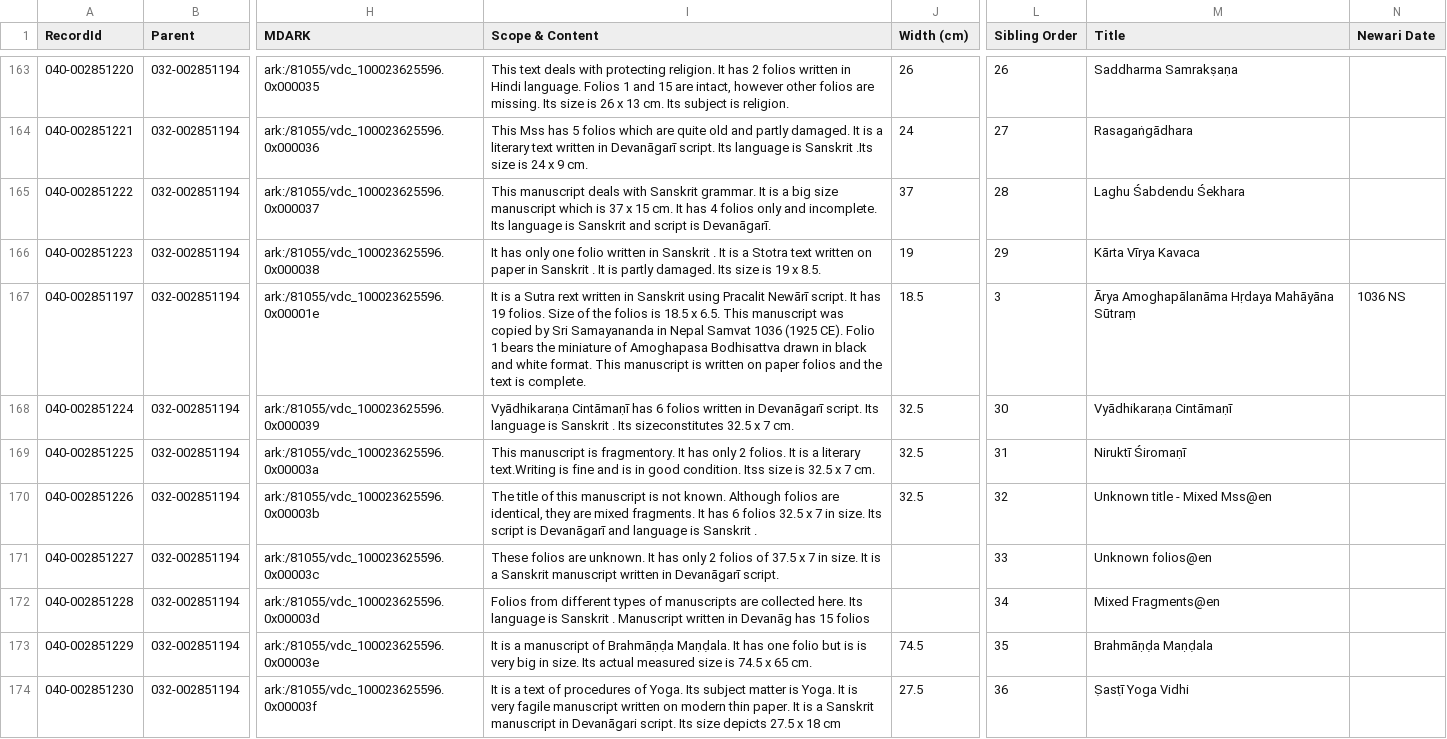
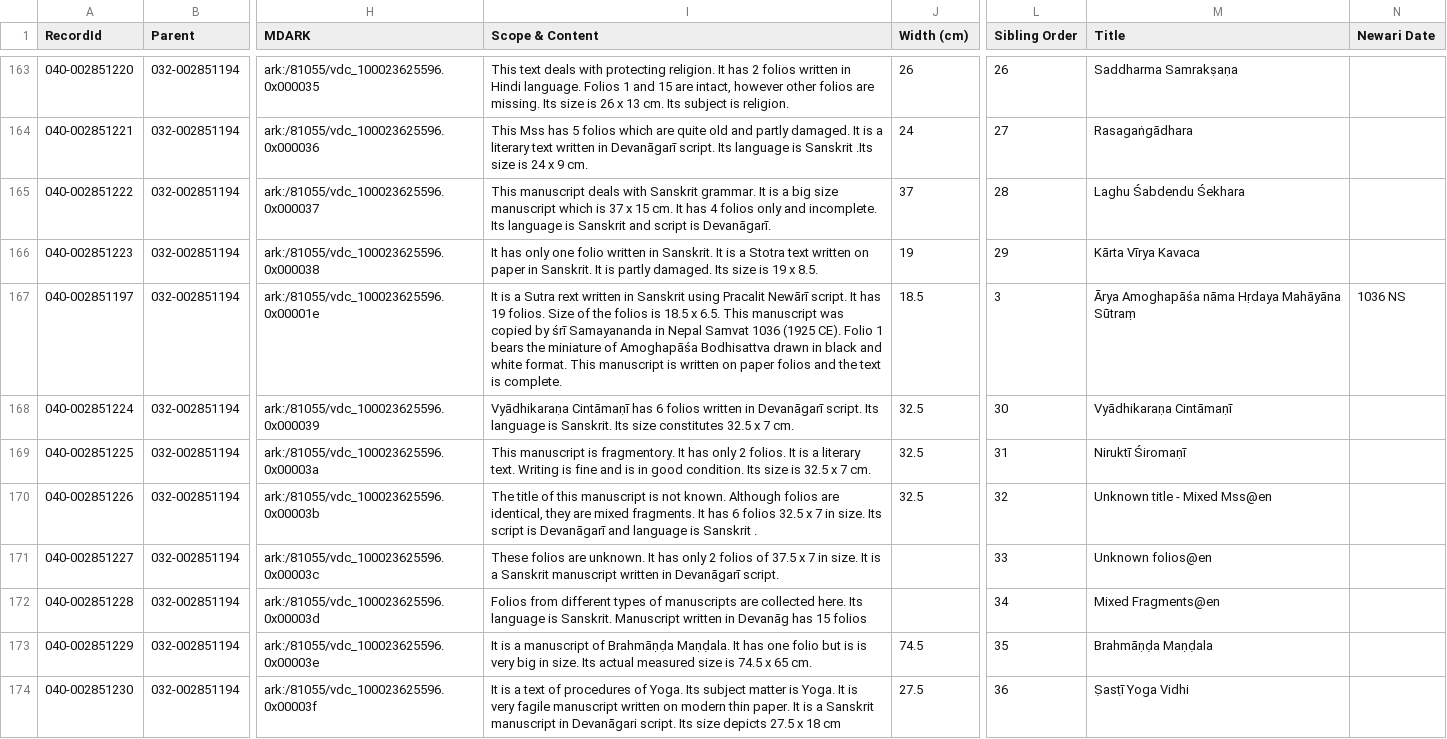
Before and after one commit to buda-base/xmltoldmigration, a CSV file: src/main/resources/eap.csv, drawn as a sheet; only a part is shown, gaps mark what is left out; the diff covers the shown part only; the diff names each change by its address in the sheet, - before the commit and + after, or states it on an @@ line.

Commit message:
update eap

```diff
--- a/src/main/resources/eap.csv
+++ b/src/main/resources/eap.csv
-I166 (Scope & Content): …written in Sanskrit . It is a Stotra text written on paper in Sanskrit . It is…
+I166 (Scope & Content): …written in Sanskrit. It is a Stotra text written on paper in Sanskrit. It is…
-I167 (Scope & Content): …copied by Sri Samayananda in Nepal Samvat 1036 (1925 CE). Folio 1 bears the miniature of Amoghapasa Bodhisattva drawn…
+I167 (Scope & Content): …copied by śrī Samayananda in Nepal Samvat 1036 (1925 CE). Folio 1 bears the miniature of Amoghapāśa Bodhisattva drawn…
-M167 (Title): Ārya Amoghapālanāma Hṛdaya Mahāyāna Sūtraṃ
+M167 (Title): Ārya Amoghapāśa nāma Hṛdaya Mahāyāna Sūtraṃ
-I168 (Scope & Content): …language is Sanskrit . Its sizeconstitutes 32.5 x…
+I168 (Scope & Content): …language is Sanskrit. Its size constitutes 32.5 x…
-I169 (Scope & Content): …a literary text.Writing is fine and is in good condition. Itss size is…
+I169 (Scope & Content): …a literary text. Writing is fine and is in good condition. Its size is…
-I172 (Scope & Content): …language is Sanskrit . Manuscript written…
+I172 (Scope & Content): …language is Sanskrit. Manuscript written…
```
Also changed, not shown: 117 edited cells elsewhere in this file.
